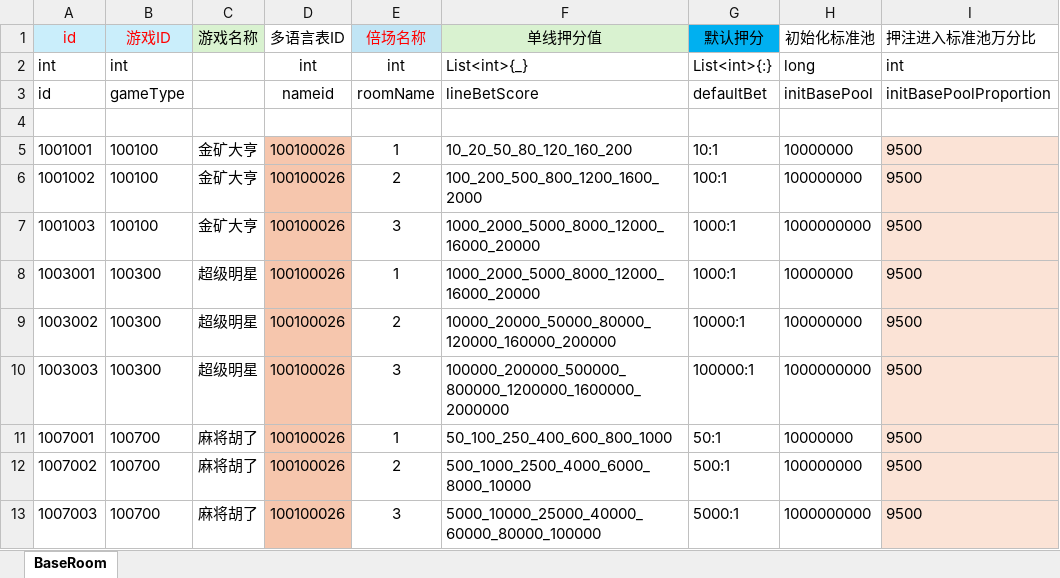
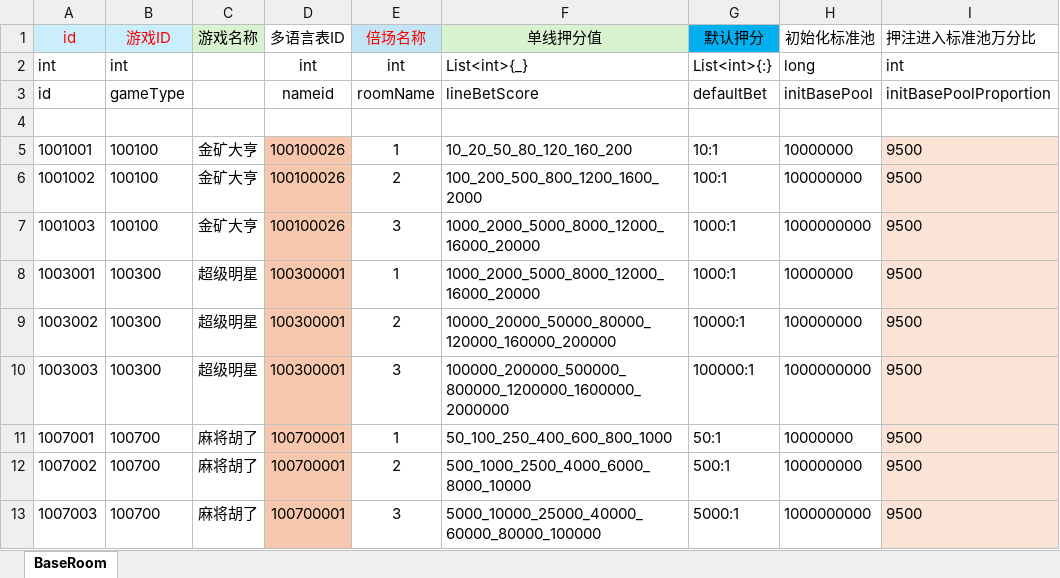
Before and after one commit to yanhailong/jjj_server, an Excel workbook: slots/resources/sample/BaseRoom.xlsx, sheet BaseRoom, drawn as a sheet; only a part is shown; values as stored, in another font and other column widths than the file's, no borders; the diff covers the shown part only; the diff names each change by its address in the sheet, - before the commit and + after, or states it on an @@ line.

```diff
--- a/slots/resources/sample/BaseRoom.xlsx (sheet BaseRoom)
+++ b/slots/resources/sample/BaseRoom.xlsx (sheet BaseRoom)
-D8:D10 (多语言表ID): 100100026
+D8:D10 (多语言表ID): 100300001
-D11:D13 (多语言表ID): 100100026
+D11:D13 (多语言表ID): 100700001
```
Also changed, not shown: 18 edited cells elsewhere in this sheet, hall/resources/sample/UpcomingMobileGame.xlsx, hall/resources/sample/warehouse.xlsx, 9 other files.
